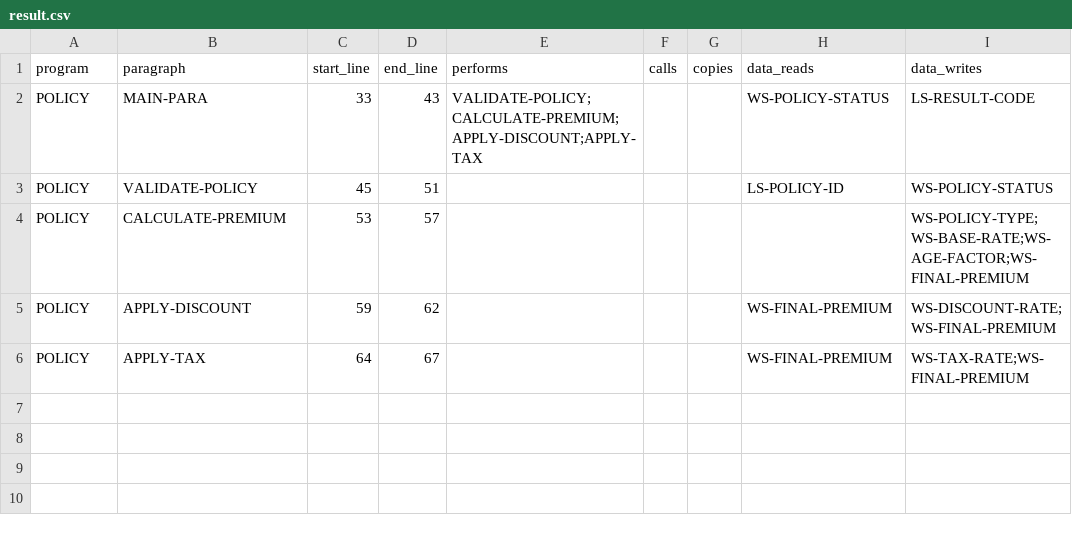
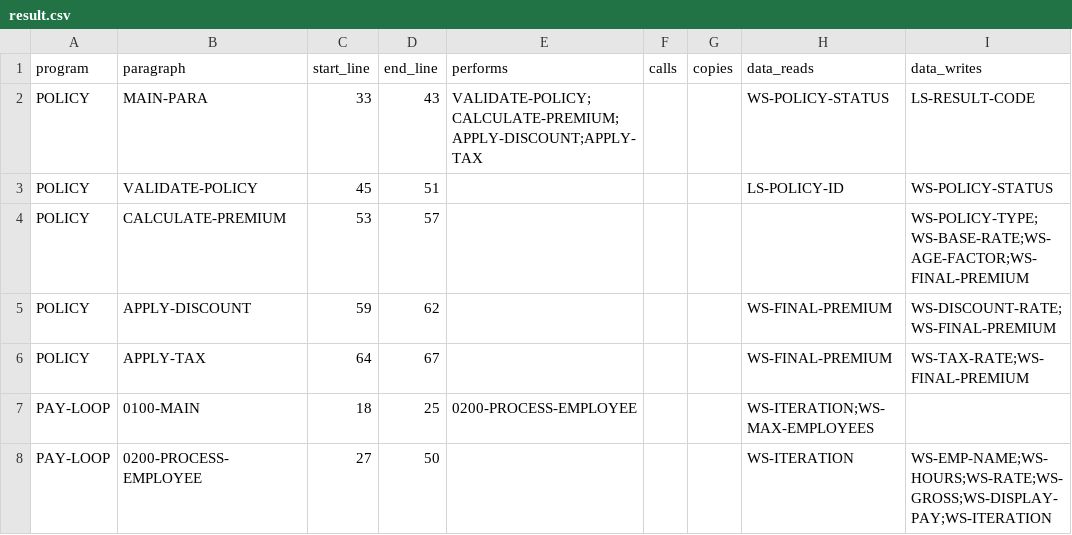
Before and after one commit to sajinb/cobol-migration, a CSV file: cobol_samples/result.csv, drawn as a sheet.

```diff
--- a/cobol_samples/result.csv
+++ b/cobol_samples/result.csv
@@ -6 +6,3 @@ POLICY,APPLY-DISCOUNT,59,62,,,,WS-FINAL-PREMIUM,WS-DISCOUNT-RATE;WS-FINAL-PREMIU
 POLICY,APPLY-TAX,64,67,,,,WS-FINAL-PREMIUM,WS-TAX-RATE;WS-FINAL-PREMIUM
+PAY-LOOP,0100-MAIN,18,25,0200-PROCESS-EMPLOYEE,,,WS-ITERATION;WS-MAX-EMPLOYEES,
+PAY-LOOP,0200-PROCESS-EMPLOYEE,27,50,,,,WS-ITERATION,WS-EMP-NAME;WS-HOURS;WS-RATE;WS-GROSS;WS-DISPLAY-PAY;WS-ITERATION
```
